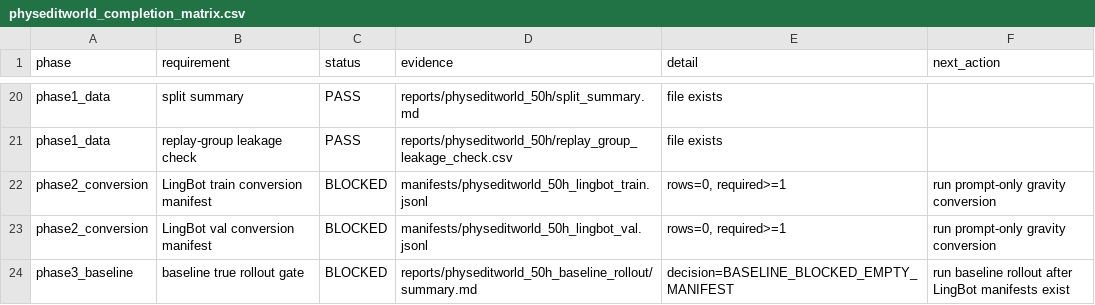
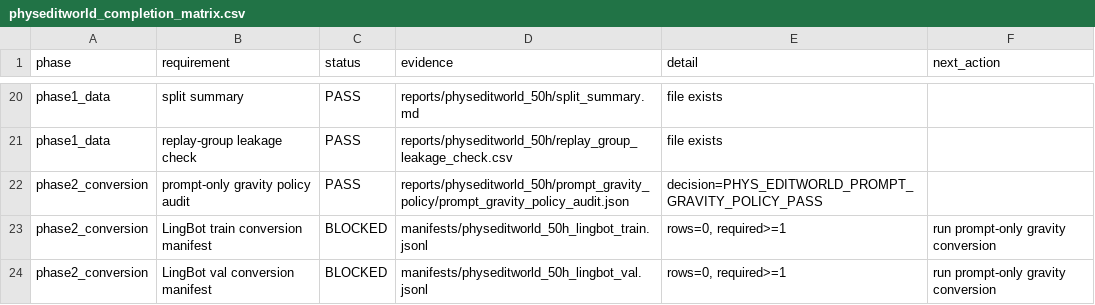
Before and after one commit to jh5117-debug/worldworld-phy, a CSV file: reports/physeditworld_50h/completion_audit/physeditworld_completion_matrix.csv, drawn as a sheet; only a part is shown, gaps mark what is left out; the shorter side is filled out with more unchanged rows.

Commit message:
Add PhysEditWorld prompt-gravity policy audit

```diff
--- a/reports/physeditworld_50h/completion_audit/physeditworld_completion_matrix.csv
+++ b/reports/physeditworld_50h/completion_audit/physeditworld_completion_matrix.csv
@@ -21,2 +21,3 @@ phase1_data,split summary,PASS,reports/physeditworld_50h/split_summary.md,file e
 phase1_data,replay-group leakage check,PASS,reports/physeditworld_50h/replay_group_leakage_check.csv,file exists,
+phase2_conversion,prompt-only gravity policy audit,PASS,reports/physeditworld_50h/prompt_gravity_policy/prompt_gravity_policy_audit.json,decision=PHYS_EDITWORLD_PROMPT_GRAVITY_POLICY_PASS,
 phase2_conversion,LingBot train conversion manifest,BLOCKED,manifests/physeditworld_50h_lingbot_train.jsonl,"rows=0, required>=1",run prompt-only gravity conversion
```
Also changed, not shown: reports/physeditworld_50h/requirement_matrix.csv, 12 other files.
